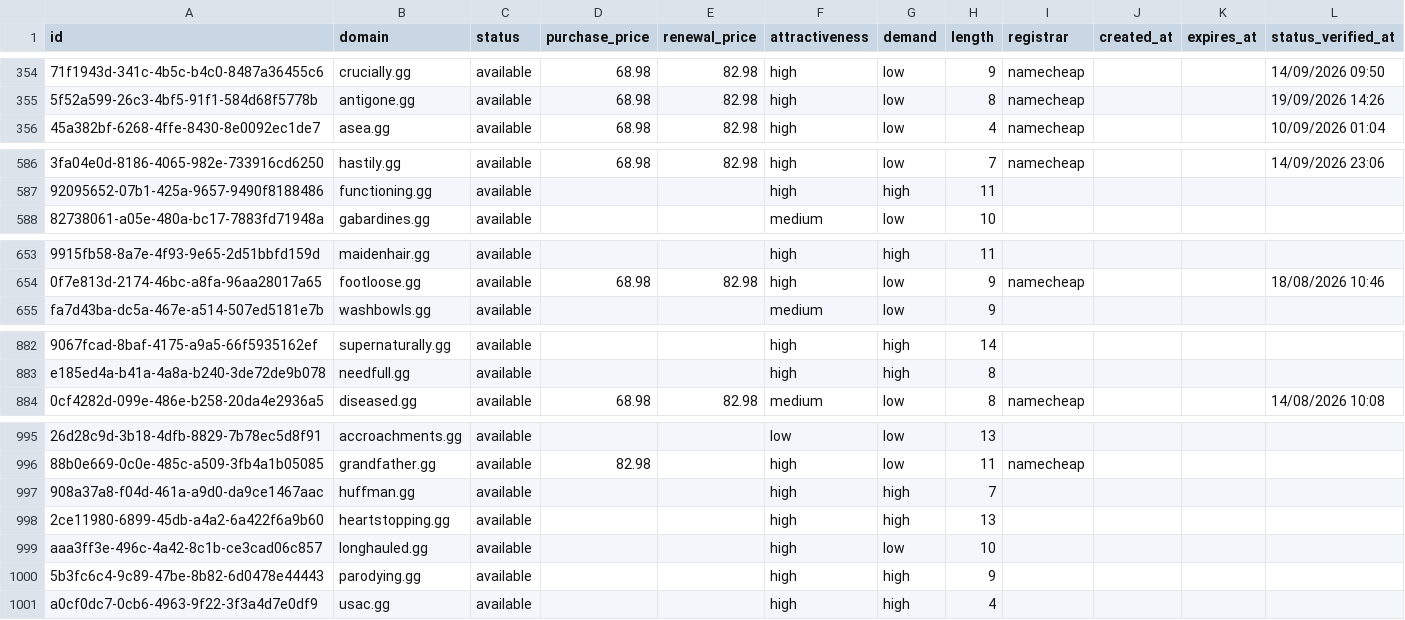
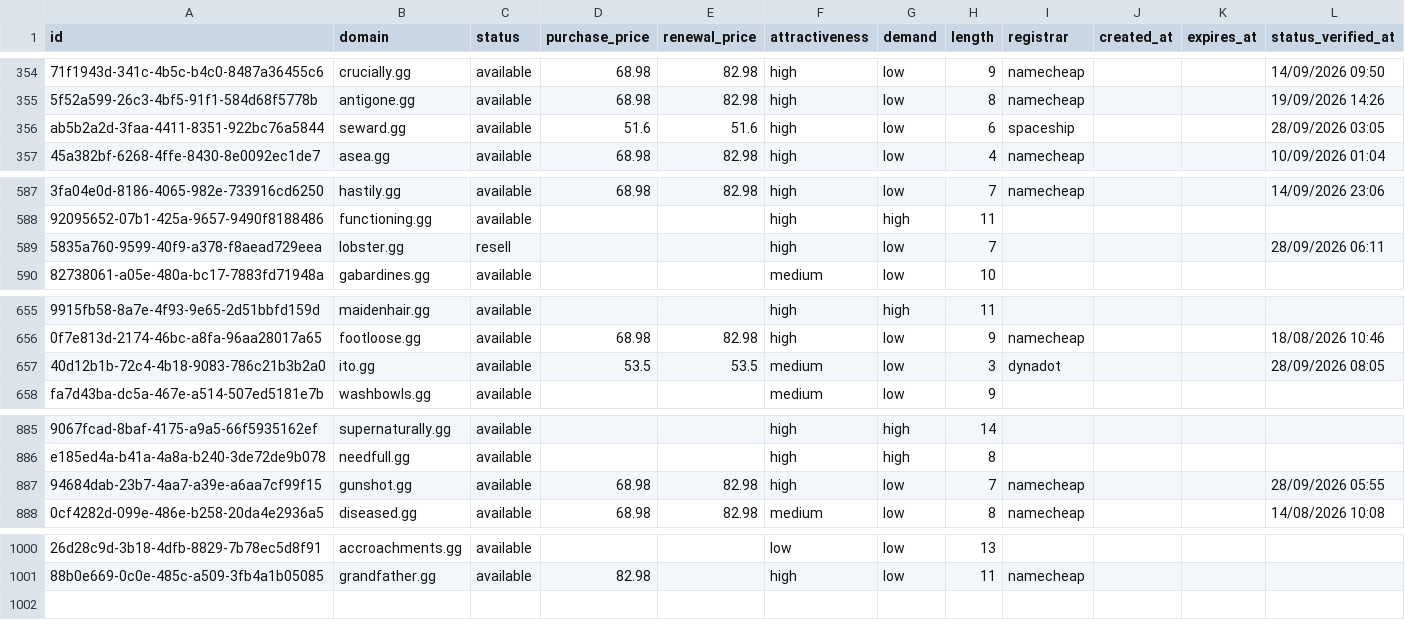
Before and after one commit to UniqueDomains/gg-oneword-domains, a CSV file: gg.csv, drawn as a sheet; only a part is shown, gaps mark what is left out; removed rows and columns are numbered as before the commit, all else as after; the diff covers the shown part only; the diff names each change by its address in the sheet, - before the commit and + after, or states it on an @@ line.

Commit message:
Domains update

```diff
--- a/gg.csv
+++ b/gg.csv
+row 356: ab5b2a2d-3faa-4411-8351-922bc76a5844 | seward.gg | available | 51.6 | 51.6 | high | low | 6 | spaceship |  |  | 28/09/2026 03:05
+row 589: 5835a760-9599-40f9-a378-f8aead729eea | lobster.gg | resell |  |  | high | low | 7 |  |  |  | 28/09/2026 06:11
+row 657: 40d12b1b-72c4-4b18-9083-786c21b3b2a0 | ito.gg | available | 53.5 | 53.5 | medium | low | 3 | dynadot |  |  | 28/09/2026 08:05
+row 887: 94684dab-23b7-4aa7-a39e-a6aa7cf99f15 | gunshot.gg | available | 68.98 | 82.98 | high | low | 7 | namecheap |  |  | 28/09/2026 05:55
-row 997: 908a37a8-f04d-461a-a9d0-da9ce1467aac | huffman.gg | available |  |  | high | high | 7
-row 998: 2ce11980-6899-45db-a4a2-6a422f6a9b60 | heartstopping.gg | available |  |  | high | high | 13
-row 999: aaa3ff3e-496c-4a42-8c1b-ce3cad06c857 | longhauled.gg | available |  |  | high | low | 10
-row 1000: 5b3fc6c4-9c89-47be-8b82-6d0478e44443 | parodying.gg | available |  |  | high | high | 9
-row 1001: a0cf0dc7-0cb6-4963-9f22-3f3a4d7e0df9 | usac.gg | available |  |  | high | high | 4
```
Also changed, not shown: 1 added row and 22 edited cells elsewhere in this file, 3 other files.
